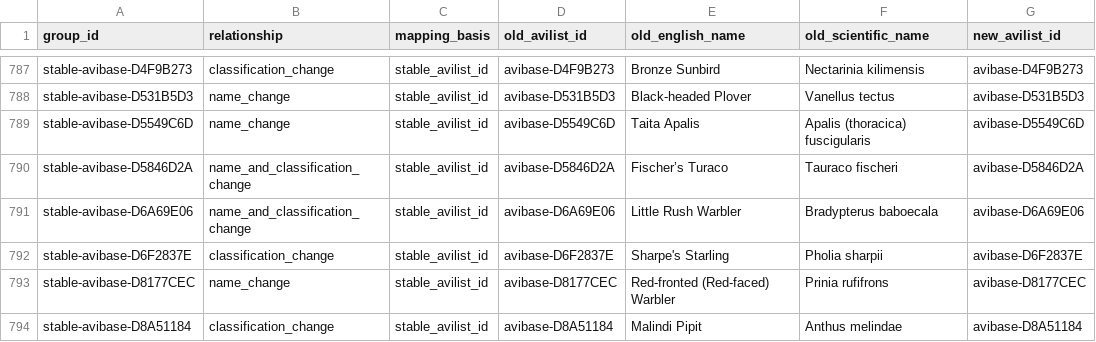
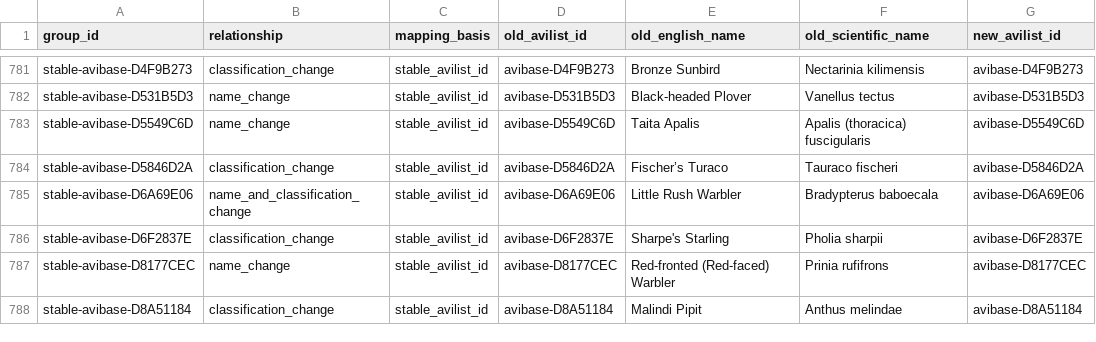
Before and after one commit to A-Rocha-Kenya/Birds-of-Kenya, a CSV file: release-assets/2026-06.0/comparison/taxonomy-changes.csv, drawn as a sheet; only a part is shown, gaps mark what is left out; addresses are those after the commit; the diff covers the shown part only; the diff names each change by its address in the sheet, - before the commit and + after, or states it on an @@ line.

```diff
--- a/release-assets/2026-06.0/comparison/taxonomy-changes.csv
+++ b/release-assets/2026-06.0/comparison/taxonomy-changes.csv
-B784 (relationship): name_and_classification_change
+B784 (relationship): classification_change
```
Also changed, not shown: 7 removed rows and 13 edited cells elsewhere in this file, 4 other files.
